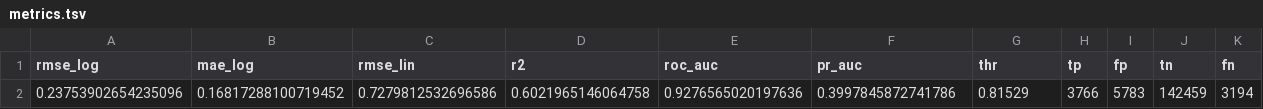
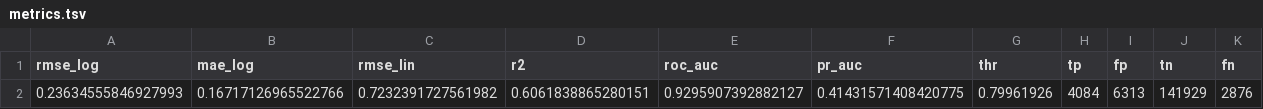
Before and after one commit to yashnil/habs-forecast, a TSV file: Models/metrics.tsv, drawn as a sheet; removed rows and columns are numbered as before the commit, all else as after; the diff names each change by its address in the sheet, - before the commit and + after, or states it on an @@ line.

```diff
--- a/Models/metrics.tsv
+++ b/Models/metrics.tsv
-row 2: 0.23753902654235096 | 0.16817288100719452 | 0.7279812532696586 | 0.6021965146064758 | 0.9276565020197636 | 0.3997845872741786 | 0.81529 | 3766 | 5783 | 142459 | 3194
+row 2: 0.23634555846927993 | 0.16717126965522766 | 0.7232391727561982 | 0.6061838865280151 | 0.9295907392882127 | 0.41431571408420775 | 0.79961926 | 4084 | 6313 | 141929 | 2876
```
Also changed, not shown: Models/cv_metrics.tsv, 19 other files.
